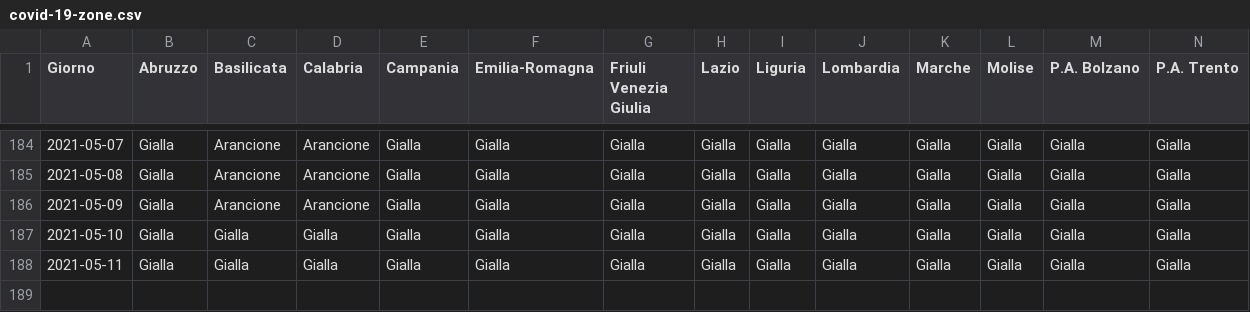
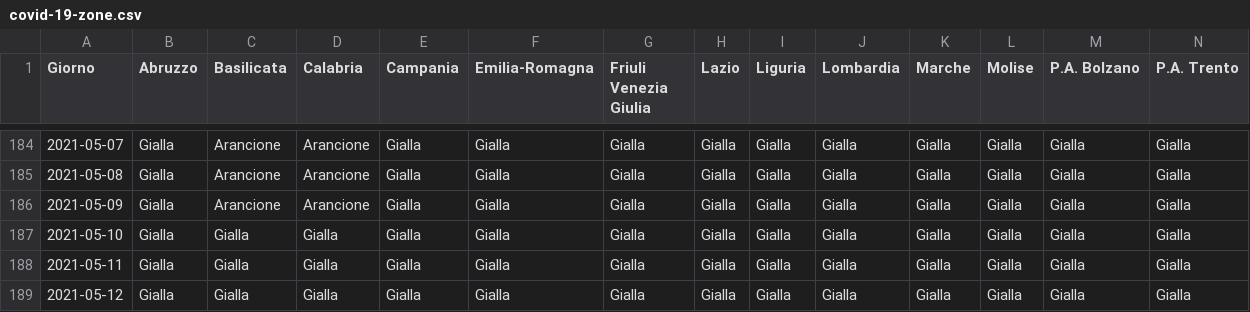
Before and after one commit to tsiotas/covid-19-zone, a CSV file: covid-19-zone.csv, drawn as a sheet; only a part is shown, gaps mark what is left out; rows hold the shown columns only; the diff names each change by its address in the sheet, - before the commit and + after, or states it on an @@ line.

```diff
--- a/covid-19-zone.csv
+++ b/covid-19-zone.csv
+row 189: 2021-05-12 | Gialla | Gialla | Gialla | Gialla | Gialla | Gialla | Gialla | Gialla | Gialla | Gialla | Gialla | Gialla | Gialla
```
Also changed, not shown: 2 other files.
